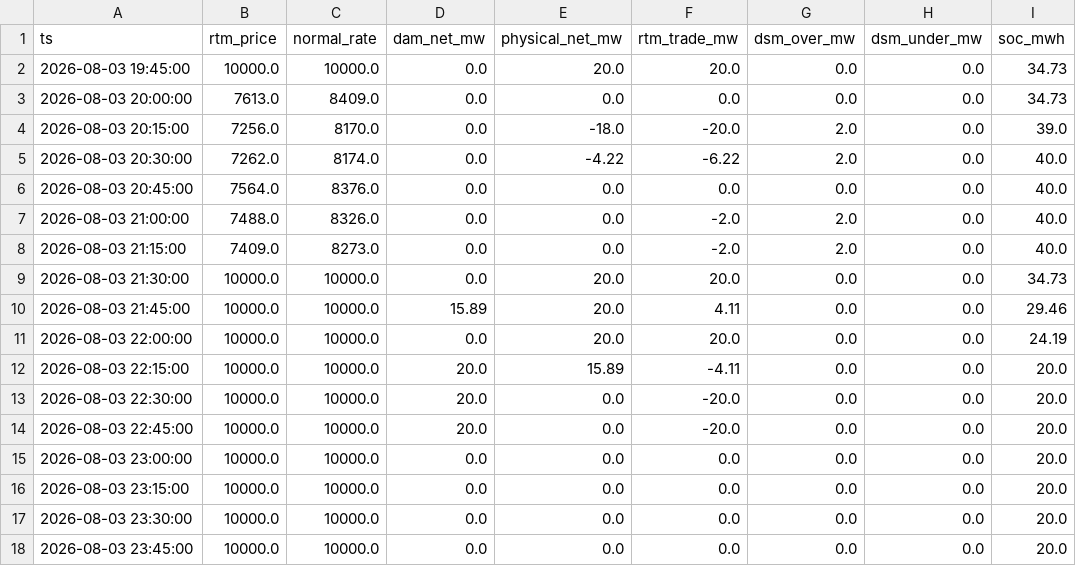
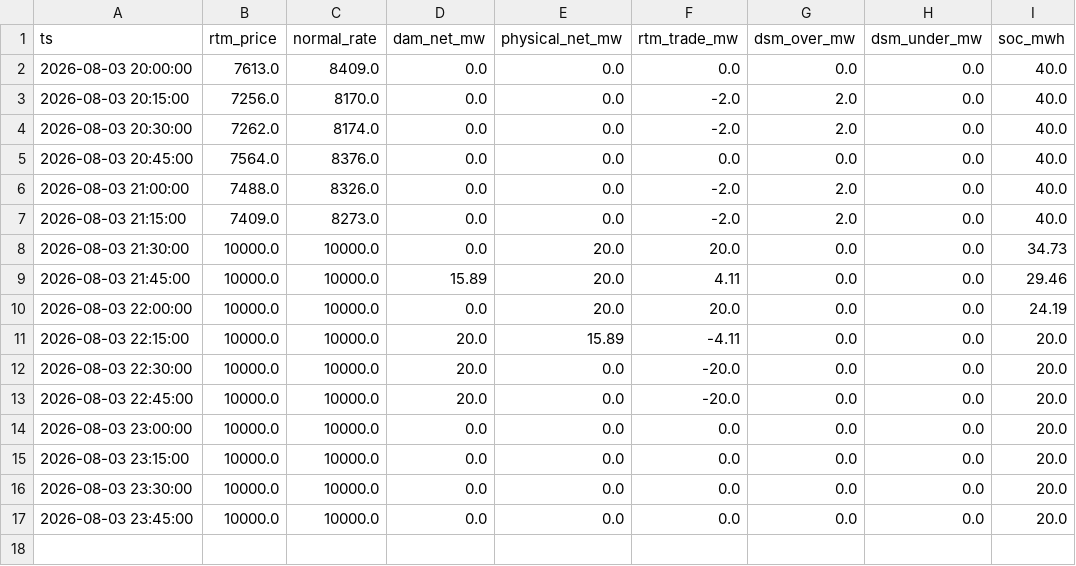
Before and after one commit to Amanthegoat007/FlexTrade, a CSV file: flextrade/output/threeway_latest.csv, drawn as a sheet.

```diff
--- a/flextrade/output/threeway_latest.csv
+++ b/flextrade/output/threeway_latest.csv
@@ -1,6 +1,5 @@
 ts,rtm_price,normal_rate,dam_net_mw,physical_net_mw,rtm_trade_mw,dsm_over_mw,dsm_under_mw,soc_mwh
-2026-08-03 19:45:00,10000.0,10000.0,0.0,20.0,20.0,0.0,0.0,34.73
-2026-08-03 20:00:00,7613.0,8409.0,0.0,0.0,0.0,0.0,0.0,34.73
-2026-08-03 20:15:00,7256.0,8170.0,0.0,-18.0,-20.0,2.0,0.0,39.0
-2026-08-03 20:30:00,7262.0,8174.0,0.0,-4.22,-6.22,2.0,0.0,40.0
+2026-08-03 20:00:00,7613.0,8409.0,0.0,0.0,0.0,0.0,0.0,40.0
+2026-08-03 20:15:00,7256.0,8170.0,0.0,0.0,-2.0,2.0,0.0,40.0
+2026-08-03 20:30:00,7262.0,8174.0,0.0,0.0,-2.0,2.0,0.0,40.0
 2026-08-03 20:45:00,7564.0,8376.0,0.0,0.0,0.0,0.0,0.0,40.0
```
Also changed, not shown: flextrade/output/rtm_reopt_latest.csv, 5 other files.
